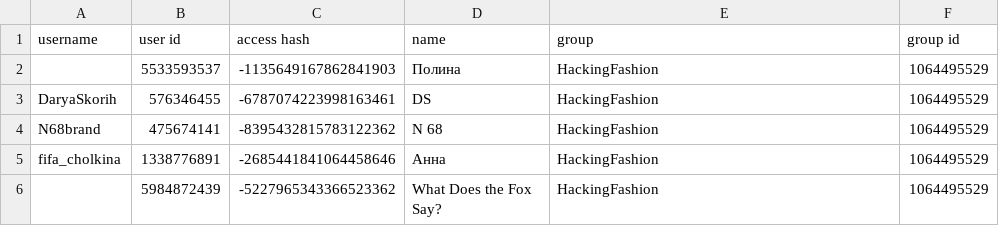
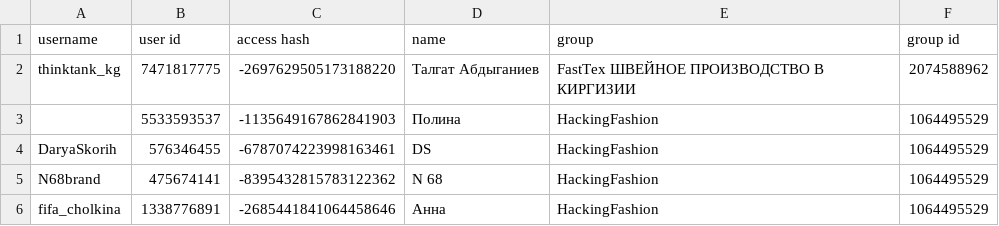
Before and after one commit to abror-mqv/shmotbot, a CSV file: members-hackingfashion.csv, drawn as a sheet; only a part is shown; the shorter side is filled out with more unchanged rows.

```diff
--- a/members-hackingfashion.csv
+++ b/members-hackingfashion.csv
@@ -1,2 +1,3 @@
 username,user id,access hash,name,group,group id
+thinktank_kg,7471817775,-2697629505173188220,Талгат Абдыганиев,FastTex ШВЕЙНОЕ ПРОИЗВОДСТВО В КИРГИЗИИ,2074588962
 ,5533593537,-1135649167862841903,Полина,HackingFashion,1064495529
```
Also changed, not shown: 3 other files.
